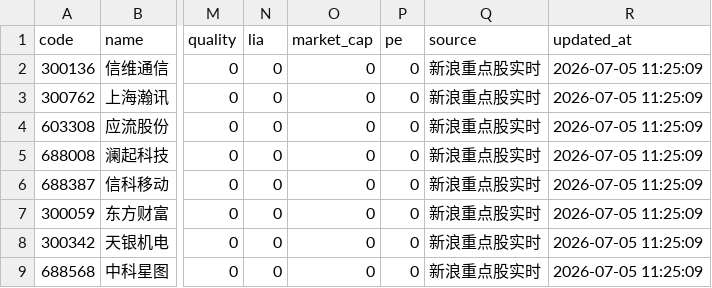
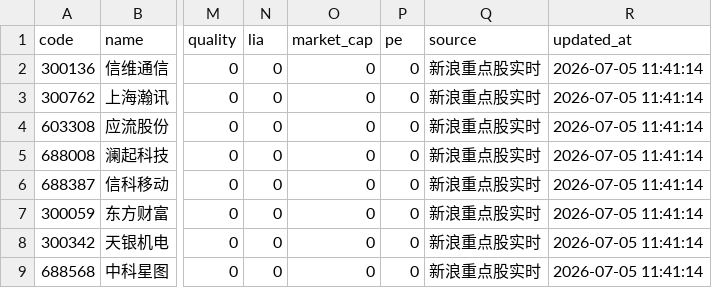
Before and after one commit to lianjianchang3-lab/LJC-Capital-AI, a CSV file: data/realtime/multisource_quotes_cache.csv, drawn as a sheet; only a part is shown, gaps mark what is left out; the diff names each change by its address in the sheet, - before the commit and + after, or states it on an @@ line.

```diff
--- a/data/realtime/multisource_quotes_cache.csv
+++ b/data/realtime/multisource_quotes_cache.csv
-R2:R9 (updated_at): 2026-07-05 11:25:09
+R2:R9 (updated_at): 2026-07-05 11:41:14
```
Also changed, not shown: 14 other files.
